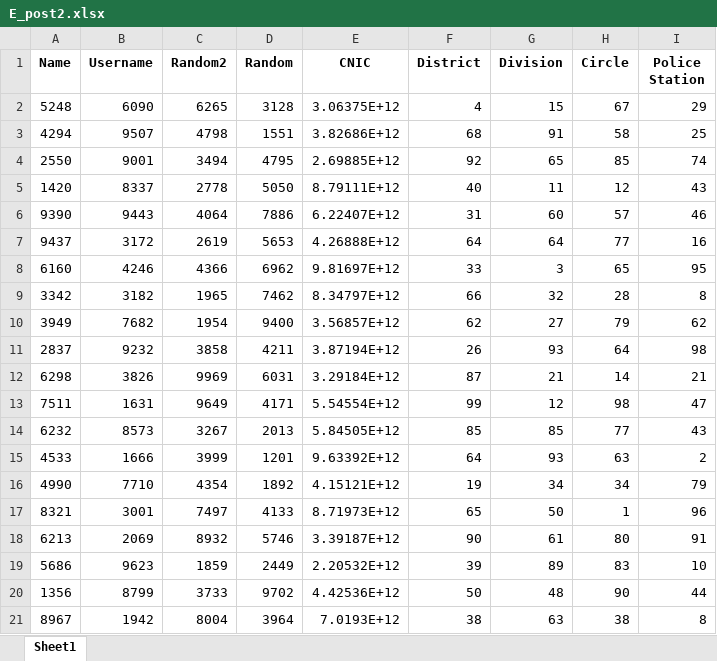
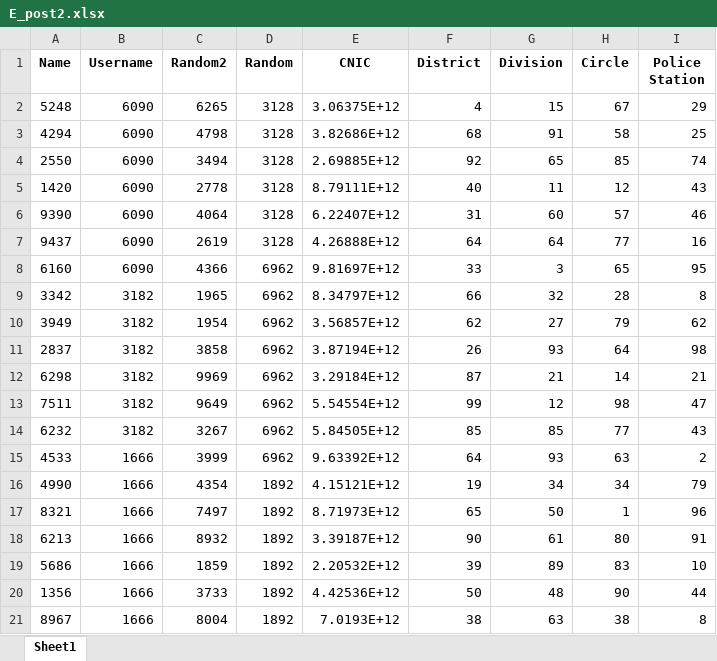
Before and after one commit to AdeelWebAI/Data-Preprocessing-Libraries, an Excel workbook: E_post2.xlsx, sheet Sheet1, drawn as a sheet; values as stored, in another font and other column widths than the file's, no borders; the diff names each change by its address in the sheet, - before the commit and + after, or states it on an @@ line.

```diff
--- a/E_post2.xlsx (sheet Sheet1)
+++ b/E_post2.xlsx (sheet Sheet1)
-B3 (Username): 9507
+B3 (Username): 6090
-D3 (Random): 1551
+D3 (Random): 3128
-B4 (Username): 9001
+B4 (Username): 6090
-D4 (Random): 4795
+D4 (Random): 3128
-B5 (Username): 8337
+B5 (Username): 6090
-D5 (Random): 5050
+D5 (Random): 3128
-B6 (Username): 9443
+B6 (Username): 6090
-D6 (Random): 7886
+D6 (Random): 3128
-B7 (Username): 3172
+B7 (Username): 6090
-D7 (Random): 5653
+D7 (Random): 3128
-B8 (Username): 4246
+B8 (Username): 6090
-D9 (Random): 7462
+D9 (Random): 6962
-B10 (Username): 7682
+B10 (Username): 3182
-D10 (Random): 9400
+D10 (Random): 6962
-B11 (Username): 9232
+B11 (Username): 3182
-D11 (Random): 4211
+D11 (Random): 6962
-B12 (Username): 3826
+B12 (Username): 3182
-D12 (Random): 6031
+D12 (Random): 6962
-B13 (Username): 1631
+B13 (Username): 3182
-D13 (Random): 4171
+D13 (Random): 6962
-B14 (Username): 8573
+B14 (Username): 3182
-D14 (Random): 2013
+D14 (Random): 6962
-D15 (Random): 1201
+D15 (Random): 6962
-B16 (Username): 7710
+B16 (Username): 1666
-B17 (Username): 3001
+B17 (Username): 1666
-D17 (Random): 4133
+D17 (Random): 1892
-B18 (Username): 2069
+B18 (Username): 1666
-D18 (Random): 5746
+D18 (Random): 1892
-B19 (Username): 9623
+B19 (Username): 1666
-D19 (Random): 2449
+D19 (Random): 1892
-B20 (Username): 8799
+B20 (Username): 1666
-D20 (Random): 9702
+D20 (Random): 1892
-B21 (Username): 1942
+B21 (Username): 1666
-D21 (Random): 3964
+D21 (Random): 1892
```
Also changed, not shown: 1 other file.
